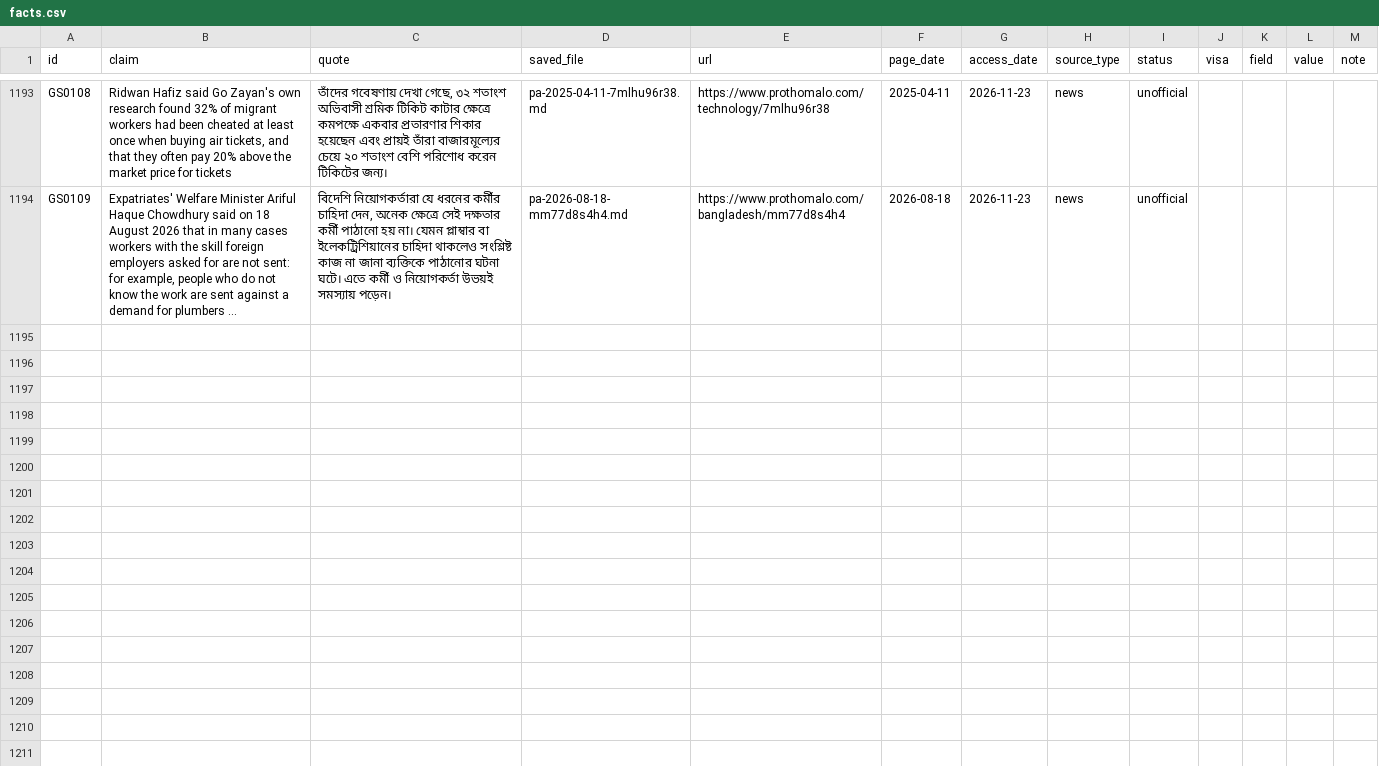
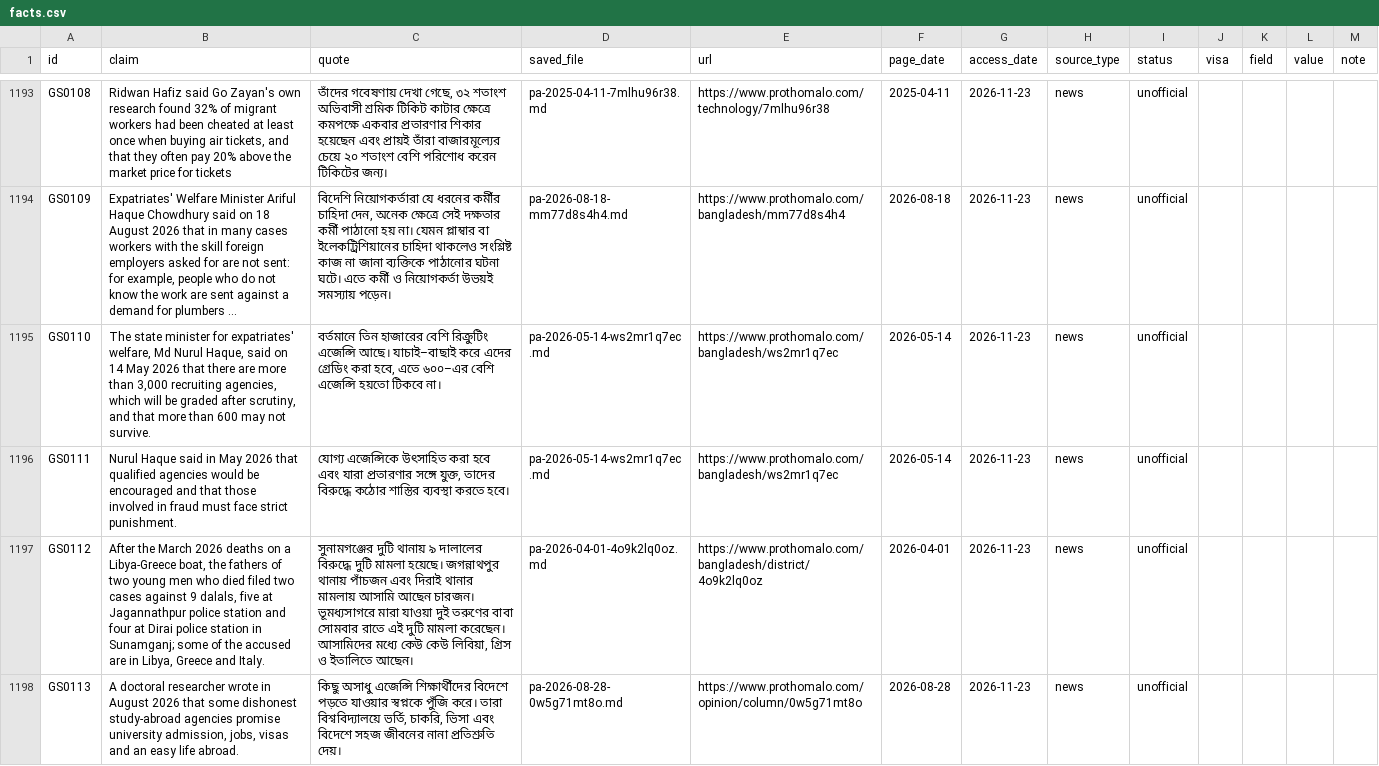
Before and after one commit to FiazAbrar/bsaisl-migration-knowledge-base, a CSV file: global/dalal-scams/facts.csv, drawn as a sheet; only a part is shown, gaps mark what is left out; long unchanged cells end in …; the diff covers the shown part only; the diff names each change by its address in the sheet, - before the commit and + after, or states it on an @@ line.

```diff
--- a/global/dalal-scams/facts.csv
+++ b/global/dalal-scams/facts.csv
+row 1195: GS0110 | The state minister for expatriates' welfare, Md Nurul Haque, said on 14 May 2026 that there are more than 3,000 recruiting agencies, which will be graded after scrutiny, and that more than 600 may not survive. | বর্তমানে তিন হাজারের বেশি রিক্রুটিং এজেন্সি আছে। যাচাই–বাছাই করে এদের গ্রেডিং করা হবে, এতে ৬০০–এর বেশি এজেন্সি হয়তো টিকবে না। | pa-2026-05-14-ws2mr1q7ec.md | https://www.prothomalo.com/bangladesh/ws2mr1q7ec | 2026-05-14 | 2026-11-23 | news | unofficial
+row 1196: GS0111 | Nurul Haque said in May 2026 that qualified agencies would be encouraged and that those involved in fraud must face strict punishment. | যোগ্য এজেন্সিকে উৎসাহিত করা হবে এবং যারা প্রতারণার সঙ্গে যুক্ত, তাদের বিরুদ্ধে কঠোর শাস্তির ব্যবস্থা করতে হবে। | pa-2026-05-14-ws2mr1q7ec.md | https://www.prothomalo.com/bangladesh/ws2mr1q7ec | 2026-05-14 | 2026-11-23 | news | unofficial
+row 1197: GS0112 | After the March 2026 deaths on a Libya-Greece boat, the fathers of two young men who died filed two cases against 9 dalals, five at Jagannathpur police station and four at Dirai police station in Sunamganj; some of the accused are in Libya, Greece and Italy. | সুনামগঞ্জের দুটি থানায় ৯ দালালের বিরুদ্ধে দুটি মামলা হয়েছে। জগন্নাথপুর থানায় পাঁচজন এবং দিরাই থানার মামলায় আসামি আছেন চারজন। ভূমধ্যসাগরে মারা যাওয়া দুই তরুণের বাবা সোমবার রাতে এই দুটি মামলা করেছেন। আসামিদের মধ্যে কেউ কেউ লিবিয়া, গ্রিস ও ইতালিতে আছেন। | pa-2026-04-01-4o9k2lq0oz.md | https://www.prothomalo.com/bangladesh/district/4o9k2lq0oz | 2026-04-01 | 2026-11-23 | news | unofficial
+row 1198: GS0113 | A doctoral researcher wrote in August 2026 that some dishonest study-abroad agencies promise university admission, jobs, visas and an easy life abroad. | কিছু অসাধু এজেন্সি শিক্ষার্থীদের বিদেশে পড়তে যাওয়ার স্বপ্নকে পুঁজি করে। তারা বিশ্ববিদ্যালয়ে ভর্তি, চাকরি, ভিসা এবং বিদেশে সহজ জীবনের নানা প্রতিশ্রুতি দেয়। | pa-2026-08-28-0w5g71mt8o.md | https://www.prothomalo.com/opinion/column/0w5g71mt8o | 2026-08-28 | 2026-11-23 | news | unofficial
```
Also changed, not shown: 3 added rows elsewhere in this file, global/dalal-scams/sources.csv, global/money/sources.csv, 46 other files.
